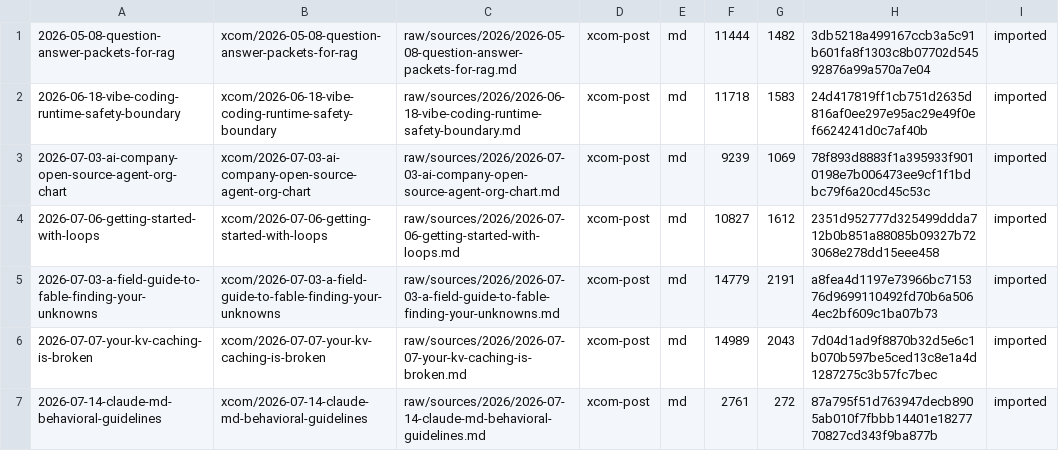
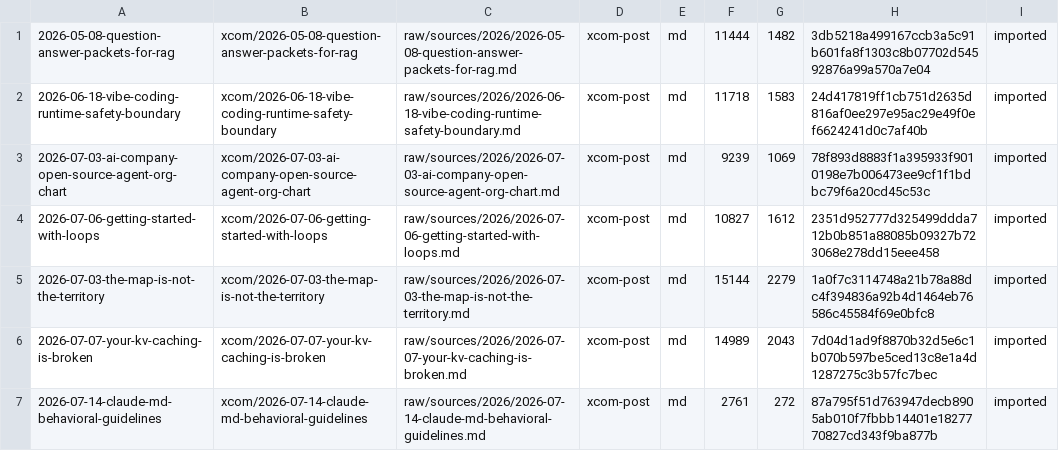
Before and after one commit to slee124565/my-llm-kb, a TSV file: raw/source-manifest.tsv, drawn as a sheet.

Commit message:
Rename map-territory source

```diff
--- a/raw/source-manifest.tsv
+++ b/raw/source-manifest.tsv
@@ -4,3 +4,3 @@
 2026-07-06-getting-started-with-loops	xcom/2026-07-06-getting-started-with-loops	raw/sources/2026/2026-07-06-getting-started-with-loops.md	xcom-post	md	10827	1612	2351d952777d325499ddda712b0b851a88085b09327b723068e278dd15eee458	imported
-2026-07-03-a-field-guide-to-fable-finding-your-unknowns	xcom/2026-07-03-a-field-guide-to-fable-finding-your-unknowns	raw/sources/2026/2026-07-03-a-field-guide-to-fable-finding-your-unknowns.md	xcom-post	md	14779	2191	a8fea4d1197e73966bc715376d9699110492fd70b6a5064ec2bf609c1ba07b73	imported
+2026-07-03-the-map-is-not-the-territory	xcom/2026-07-03-the-map-is-not-the-territory	raw/sources/2026/2026-07-03-the-map-is-not-the-territory.md	xcom-post	md	15144	2279	1a0f7c3114748a21b78a88dc4f394836a92b4d1464eb76586c45584f69e0bfc8	imported
 2026-07-07-your-kv-caching-is-broken	xcom/2026-07-07-your-kv-caching-is-broken	raw/sources/2026/2026-07-07-your-kv-caching-is-broken.md	xcom-post	md	14989	2043	7d04d1ad9f8870b32d5e6c1b070b597be5ced13c8e1a4d1287275c3b57fc7bec	imported
```
Also changed, not shown: 3 other files.
